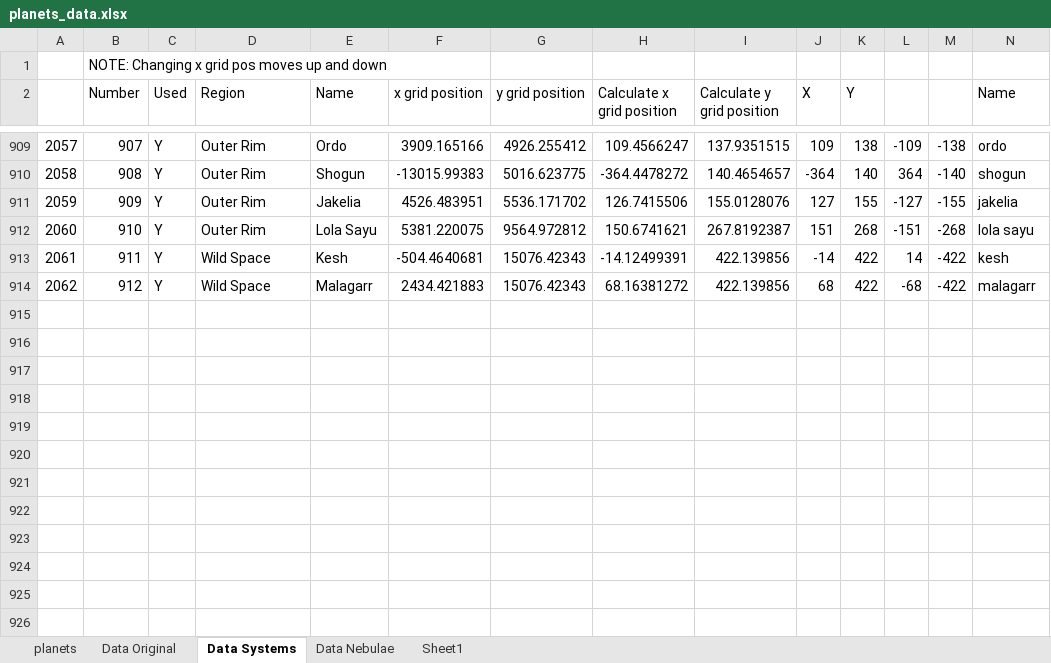
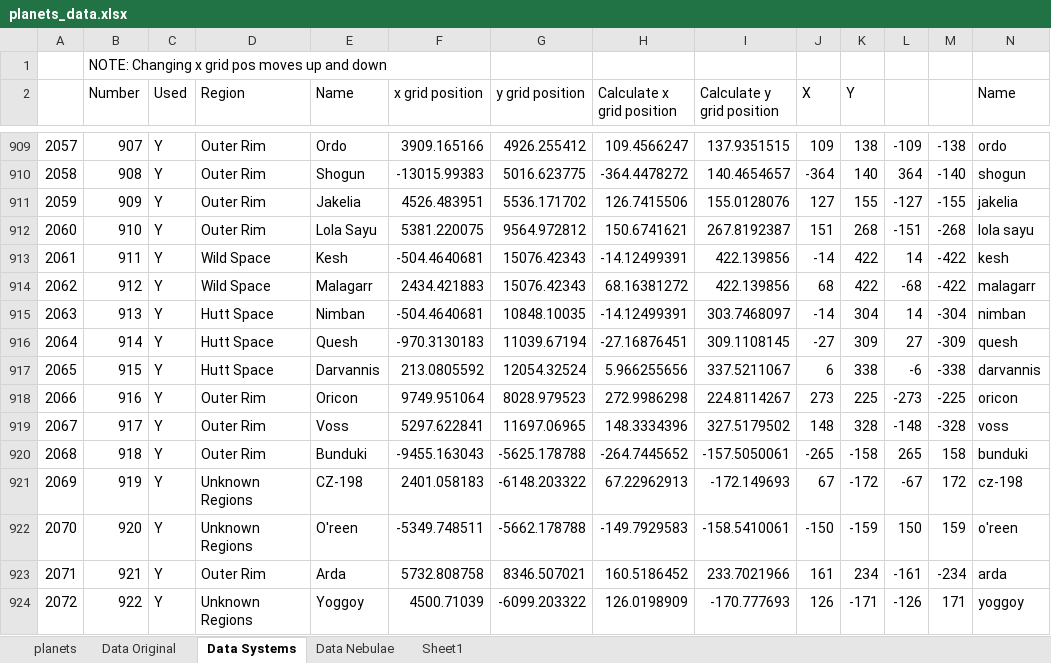
Before and after one commit to Nukumnehtar/SWAGD-Project, an Excel workbook: planets_data.xlsx, sheet Data Systems, drawn as a sheet; only a part is shown, gaps mark what is left out; values as stored, in another font and other column widths than the file's, no borders; rows hold the shown columns only; the diff names each change by its address in the sheet, - before the commit and + after, or states it on an @@ line.

```diff
--- a/planets_data.xlsx (sheet Data Systems)
+++ b/planets_data.xlsx (sheet Data Systems)
+row 915: 2063 | 913 | Y | Hutt Space | Nimban | -504.4640681 | 10848.10035 | -14.12499391 | 303.7468097 | -14 | 304 | 14 | -304 | nimban
+row 916: 2064 | 914 | Y | Hutt Space | Quesh | -970.3130183 | 11039.67194 | -27.16876451 | 309.1108145 | -27 | 309 | 27 | -309 | quesh
+row 917: 2065 | 915 | Y | Hutt Space | Darvannis | 213.0805592 | 12054.32524 | 5.966255656 | 337.5211067 | 6 | 338 | -6 | -338 | darvannis
+row 918: 2066 | 916 | Y | Outer Rim | Oricon | 9749.951064 | 8028.979523 | 272.9986298 | 224.8114267 | 273 | 225 | -273 | -225 | oricon
+row 919: 2067 | 917 | Y | Outer Rim | Voss | 5297.622841 | 11697.06965 | 148.3334396 | 327.5179502 | 148 | 328 | -148 | -328 | voss
+row 920: 2068 | 918 | Y | Outer Rim | Bunduki | -9455.163043 | -5625.178788 | -264.7445652 | -157.5050061 | -265 | -158 | 265 | 158 | bunduki
+row 921: 2069 | 919 | Y | Unknown Regions | CZ-198 | 2401.058183 | -6148.203322 | 67.22962913 | -172.149693 | 67 | -172 | -67 | 172 | cz-198
+row 922: 2070 | 920 | Y | Unknown Regions | O'reen | -5349.748511 | -5662.178788 | -149.7929583 | -158.5410061 | -150 | -159 | 150 | 159 | o'reen
+row 923: 2071 | 921 | Y | Outer Rim | Arda | 5732.808758 | 8346.507021 | 160.5186452 | 233.7021966 | 161 | 234 | -161 | -234 | arda
+row 924: 2072 | 922 | Y | Unknown Regions | Yoggoy | 4500.71039 | -6099.203322 | 126.0198909 | -170.777693 | 126 | -171 | -126 | 171 | yoggoy
```
Also changed, not shown: 4 other files.
